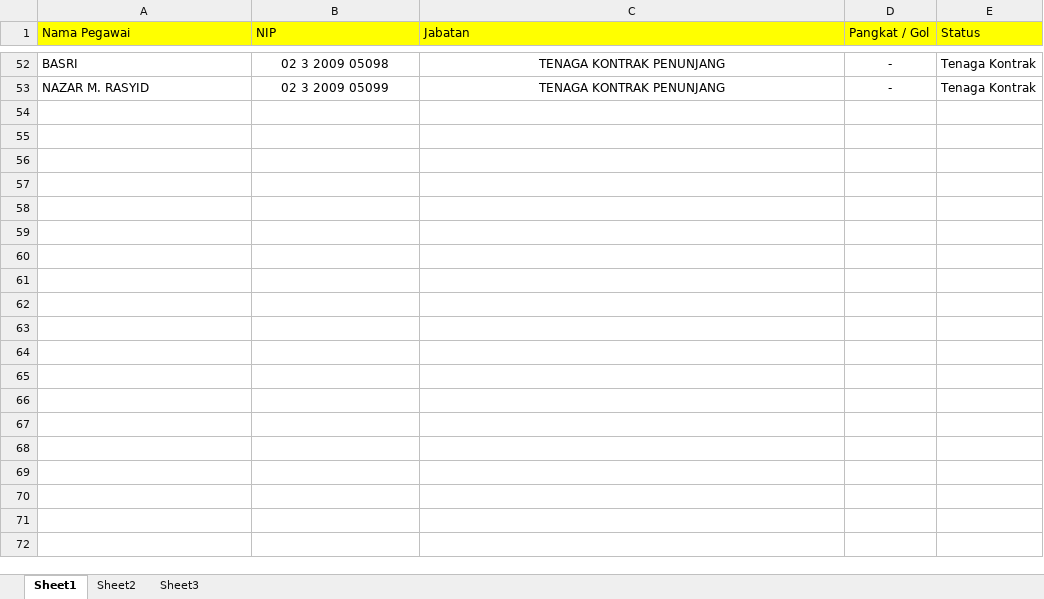
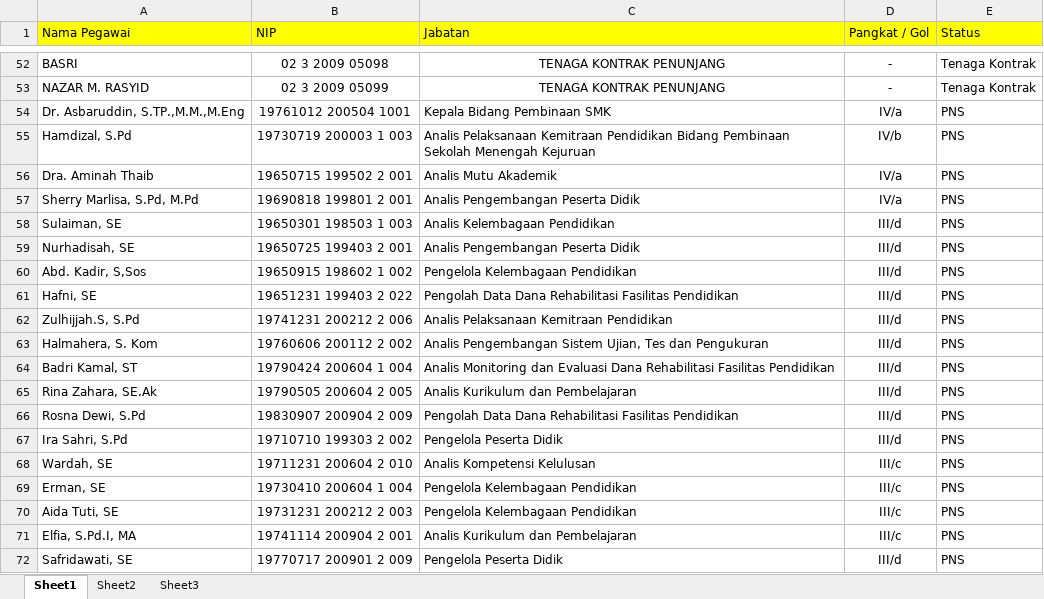
Before and after one commit to matadata11/surat_tugas, an Excel workbook: assets/excel/format_inport_pegawai - Copy.xlsx, sheet Sheet1, drawn as a sheet; only a part is shown, gaps mark what is left out; values as stored, in another font and other column widths than the file's, no borders; the diff covers the shown part only; the diff names each change by its address in the sheet, - before the commit and + after, or states it on an @@ line.

```diff
--- a/assets/excel/format_inport_pegawai - Copy.xlsx (sheet Sheet1)
+++ b/assets/excel/format_inport_pegawai - Copy.xlsx (sheet Sheet1)
+row 54: Dr. Asbaruddin, S.TP.,M.M.,M.Eng | 19761012 200504 1001 | Kepala Bidang Pembinaan SMK | IV/a | PNS
+row 55: Hamdizal, S.Pd | 19730719 200003 1 003 | Analis Pelaksanaan Kemitraan Pendidikan Bidang Pembinaan Sekolah Menengah Kejuruan | IV/b | PNS
+row 56: Dra. Aminah Thaib | 19650715 199502 2 001 | Analis Mutu Akademik | IV/a | PNS
+row 57: Sherry Marlisa, S.Pd, M.Pd | 19690818 199801 2 001 | Analis Pengembangan Peserta Didik | IV/a | PNS
+row 58: Sulaiman, SE | 19650301 198503 1 003 | Analis Kelembagaan Pendidikan | III/d | PNS
+row 59: Nurhadisah, SE | 19650725 199403 2 001 | Analis Pengembangan Peserta Didik | III/d | PNS
+row 60: Abd. Kadir, S,Sos | 19650915 198602 1 002 | Pengelola Kelembagaan Pendidikan | III/d | PNS
+row 61: Hafni, SE | 19651231 199403 2 022 | Pengolah Data Dana Rehabilitasi Fasilitas Pendidikan | III/d | PNS
+row 62: Zulhijjah.S, S.Pd | 19741231 200212 2 006 | Analis Pelaksanaan Kemitraan Pendidikan | III/d | PNS
+row 63: Halmahera, S. Kom | 19760606 200112 2 002 | Analis Pengembangan Sistem Ujian, Tes dan Pengukuran | III/d | PNS
+row 64: Badri Kamal, ST | 19790424 200604 1 004 | Analis Monitoring dan Evaluasi Dana Rehabilitasi Fasilitas Pendidikan | III/d | PNS
+row 65: Rina Zahara, SE.Ak | 19790505 200604 2 005 | Analis Kurikulum dan Pembelajaran | III/d | PNS
+row 66: Rosna Dewi, S.Pd | 19830907 200904 2 009 | Pengolah Data Dana Rehabilitasi Fasilitas Pendidikan | III/d | PNS
+row 67: Ira Sahri, S.Pd | 19710710 199303 2 002 | Pengelola Peserta Didik | III/d | PNS
+row 68: Wardah, SE | 19711231 200604 2 010 | Analis Kompetensi Kelulusan | III/c | PNS
+row 69: Erman, SE | 19730410 200604 1 004 | Pengelola Kelembagaan Pendidikan | III/c | PNS
+row 70: Aida Tuti, SE | 19731231 200212 2 003 | Pengelola Kelembagaan Pendidikan | III/c | PNS
+row 71: Elfia, S.Pd.I, MA | 19741114 200904 2 001 | Analis Kurikulum dan Pembelajaran | III/c | PNS
+row 72: Safridawati, SE | 19770717 200901 2 009 | Pengelola Peserta Didik | III/d | PNS
```
Also changed, not shown: 12 added rows elsewhere in this sheet, 17 other files.
